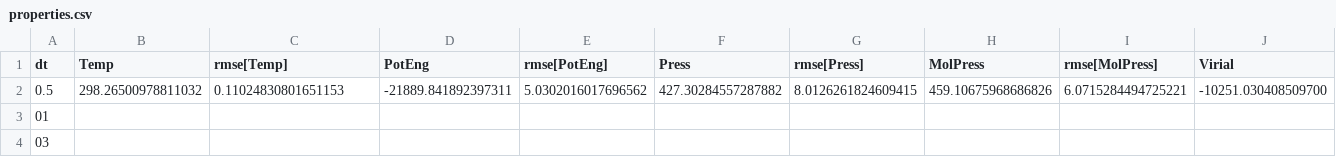
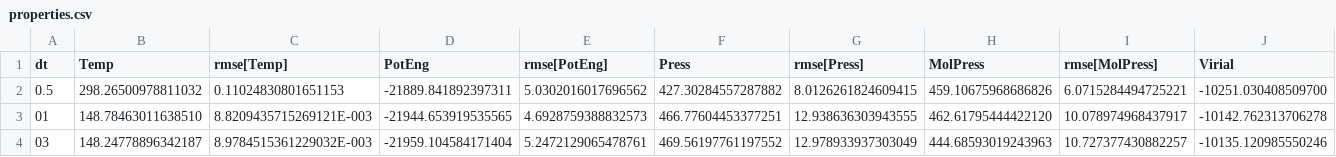
Before and after one commit to craabreu/solvation_tests, a CSV file: water/memory/results/properties.csv, drawn as a sheet; only a part is shown; the diff covers the shown part only; the diff names each change by its address in the sheet, - before the commit and + after, or states it on an @@ line.

Commit message:
Inclusion of memory respa in properties plot

```diff
--- a/water/memory/results/properties.csv
+++ b/water/memory/results/properties.csv
-B3 (Temp): (empty)
+B3 (Temp): 148.78463011638510
-C3 (rmse[Temp]): (empty)
+C3 (rmse[Temp]): 8.8209435715269121E-003
-D3 (PotEng): (empty)
+D3 (PotEng): -21944.653919535565
-E3 (rmse[PotEng]): (empty)
+E3 (rmse[PotEng]): 4.6928759388832573
-F3 (Press): (empty)
+F3 (Press): 466.77604453377251
-G3 (rmse[Press]): (empty)
+G3 (rmse[Press]): 12.938636303943555
-H3 (MolPress): (empty)
+H3 (MolPress): 462.61795444422120
-I3 (rmse[MolPress]): (empty)
+I3 (rmse[MolPress]): 10.078974968437917
-J3 (Virial): (empty)
+J3 (Virial): -10142.762313706278
-B4 (Temp): (empty)
+B4 (Temp): 148.24778896342187
-C4 (rmse[Temp]): (empty)
+C4 (rmse[Temp]): 8.9784515361229032E-003
-D4 (PotEng): (empty)
+D4 (PotEng): -21959.104584171404
-E4 (rmse[PotEng]): (empty)
+E4 (rmse[PotEng]): 5.2472129065478761
-F4 (Press): (empty)
+F4 (Press): 469.56197761197552
-G4 (rmse[Press]): (empty)
+G4 (rmse[Press]): 12.978933937303049
-H4 (MolPress): (empty)
+H4 (MolPress): 444.68593019243963
-I4 (rmse[MolPress]): (empty)
+I4 (rmse[MolPress]): 10.727377430882257
-J4 (Virial): (empty)
+J4 (Virial): -10135.120985550246
```
Also changed, not shown: 150 edited cells elsewhere in this file, 1 other file.
